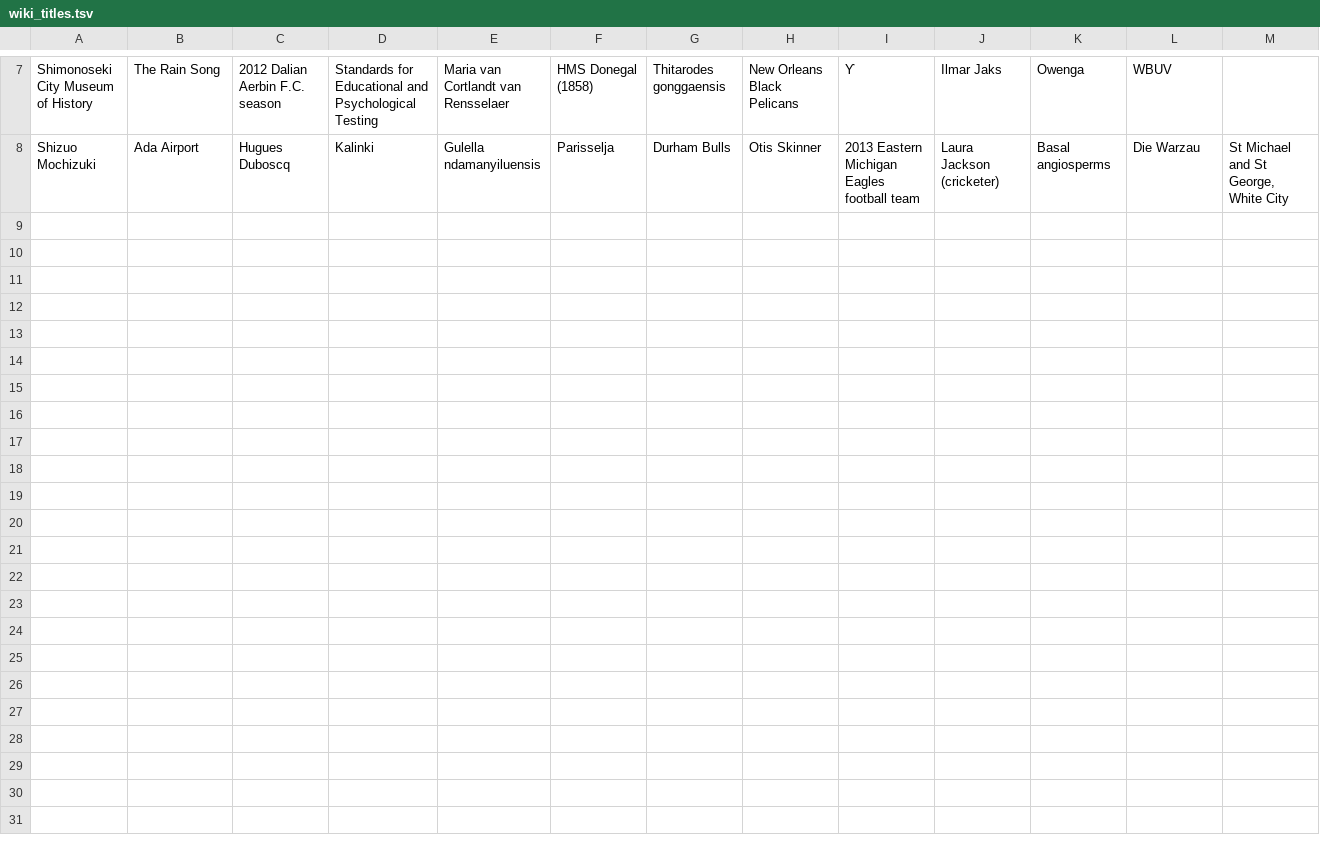
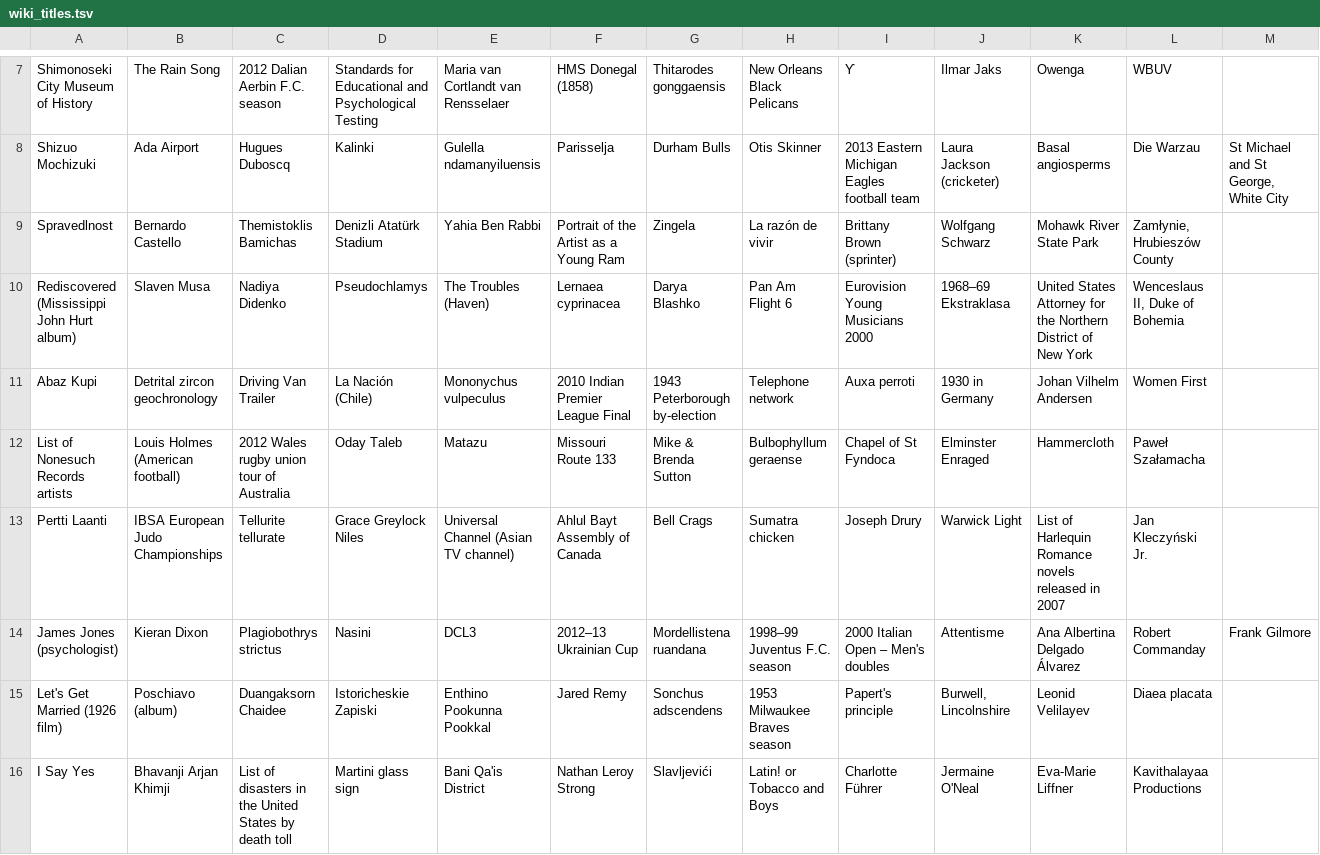
Before and after one commit to gitstetter/Python_asyncio_multiprocessing, a TSV file: asyncio/async_files/wiki_titles.tsv, drawn as a sheet; only a part is shown, gaps mark what is left out; rows hold the shown columns only; the diff names each change by its address in the sheet, - before the commit and + after, or states it on an @@ line.

Commit message:
added how to async

```diff
--- a/asyncio/async_files/wiki_titles.tsv
+++ b/asyncio/async_files/wiki_titles.tsv
+row 9: Spravedlnost | Bernardo Castello | Themistoklis Bamichas | Denizli Atatürk Stadium | Yahia Ben Rabbi | Portrait of the Artist as a Young Ram | Zingela | La razón de vivir | Brittany Brown (sprinter) | Wolfgang Schwarz | Mohawk River State Park | Zamłynie, Hrubieszów County
+row 10: Rediscovered (Mississippi John Hurt album) | Slaven Musa | Nadiya Didenko | Pseudochlamys | The Troubles (Haven) | Lernaea cyprinacea | Darya Blashko | Pan Am Flight 6 | Eurovision Young Musicians 2000 | 1968–69 Ekstraklasa | United States Attorney for the Northern District of New York | Wenceslaus II, Duke of Bohemia
+row 11: Abaz Kupi | Detrital zircon geochronology | Driving Van Trailer | La Nación (Chile) | Mononychus vulpeculus | 2010 Indian Premier League Final | 1943 Peterborough by-election | Telephone network | Auxa perroti | 1930 in Germany | Johan Vilhelm Andersen | Women First
+row 12: List of Nonesuch Records artists | Louis Holmes (American football) | 2012 Wales rugby union tour of Australia | Oday Taleb | Matazu | Missouri Route 133 | Mike & Brenda Sutton | Bulbophyllum geraense | Chapel of St Fyndoca | Elminster Enraged | Hammercloth | Paweł Szałamacha
+row 13: Pertti Laanti | IBSA European Judo Championships | Tellurite tellurate | Grace Greylock Niles | Universal Channel (Asian TV channel) | Ahlul Bayt Assembly of Canada | Bell Crags | Sumatra chicken | Joseph Drury | Warwick Light | List of Harlequin Romance novels released in 2007 | Jan Kleczyński Jr.
+row 14: James Jones (psychologist) | Kieran Dixon | Plagiobothrys strictus | Nasini | DCL3 | 2012–13 Ukrainian Cup | Mordellistena ruandana | 1998–99 Juventus F.C. season | 2000 Italian Open – Men's doubles | Attentisme | Ana Albertina Delgado Álvarez | Robert Commanday | Frank Gilmore
+row 15: Let's Get Married (1926 film) | Poschiavo (album) | Duangaksorn Chaidee | Istoricheskie Zapiski | Enthino Pookunna Pookkal | Jared Remy | Sonchus adscendens | 1953 Milwaukee Braves season | Papert's principle | Burwell, Lincolnshire | Leonid Velilayev | Diaea placata
+row 16: I Say Yes | Bhavanji Arjan Khimji | List of disasters in the United States by death toll | Martini glass sign | Bani Qa'is District | Nathan Leroy Strong | Slavljevići | Latin! or Tobacco and Boys | Charlotte Führer | Jermaine O'Neal | Eva-Marie Liffner | Kavithalayaa Productions
```
Also changed, not shown: 5 other files.
